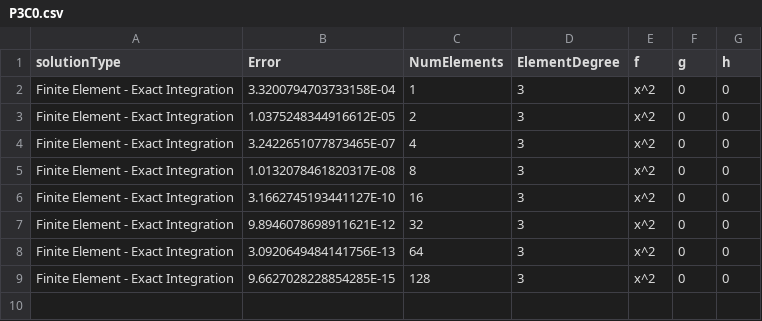
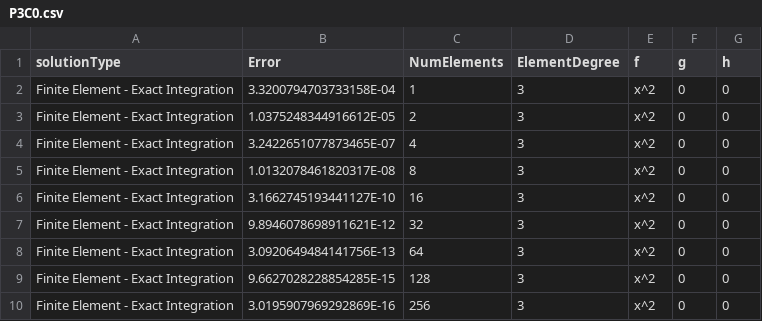
Before and after one commit to GregVernon/CEEN_507, a CSV file: Coding/Assignment_2/data/P3C0.csv, drawn as a sheet; the diff names each change by its address in the sheet, - before the commit and + after, or states it on an @@ line.

```diff
--- a/Coding/Assignment_2/data/P3C0.csv
+++ b/Coding/Assignment_2/data/P3C0.csv
+row 10: Finite Element - Exact Integration | 3.0195907969292869E-16 | 256 | 3 | x^2 | 0 | 0
```
Also changed, not shown: 1 other file.
